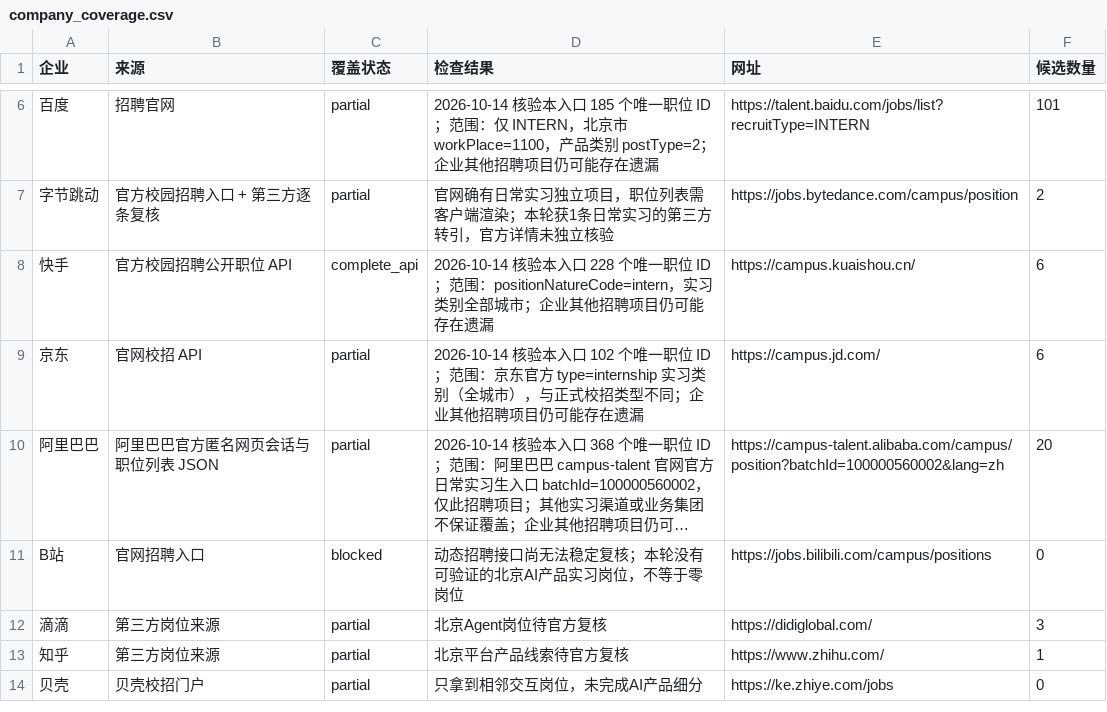
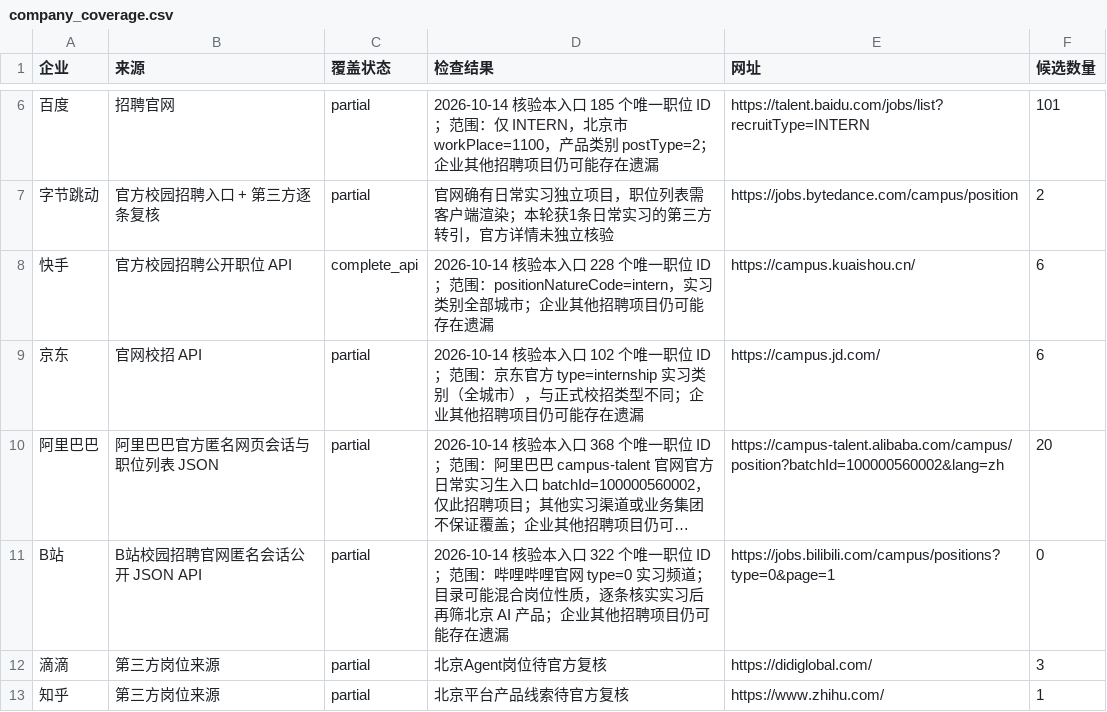
Before and after one commit to a853255726-liu/ai-product-intern-radar, a CSV file: company_coverage.csv, drawn as a sheet; only a part is shown, gaps mark what is left out; the shorter side is filled out with more unchanged rows; long unchanged cells end in …; the diff names each change by its address in the sheet, - before the commit and + after, or states it on an @@ line.

```diff
--- a/company_coverage.csv
+++ b/company_coverage.csv
-B11 (来源): 官网招聘入口
+B11 (来源): B站校园招聘官网匿名会话公开 JSON API
-C11 (覆盖状态): blocked
+C11 (覆盖状态): partial
-D11 (检查结果): 动态招聘接口尚无法稳定复核；本轮没有可验证的北京AI产品实习岗位，不等于零岗位
+D11 (检查结果): 2026-10-14 核验本入口 322 个唯一职位 ID；范围：哔哩哔哩官网 type=0 实习频道；目录可能混合岗位性质，逐条核实实习后再筛北京 AI 产品；企业其他招聘项目仍可能存在遗漏
-E11 (网址): https://jobs.bilibili.com/campus/positions
+E11 (网址): https://jobs.bilibili.com/campus/positions?type=0&page=1
```
Also changed, not shown: 2 other files.
